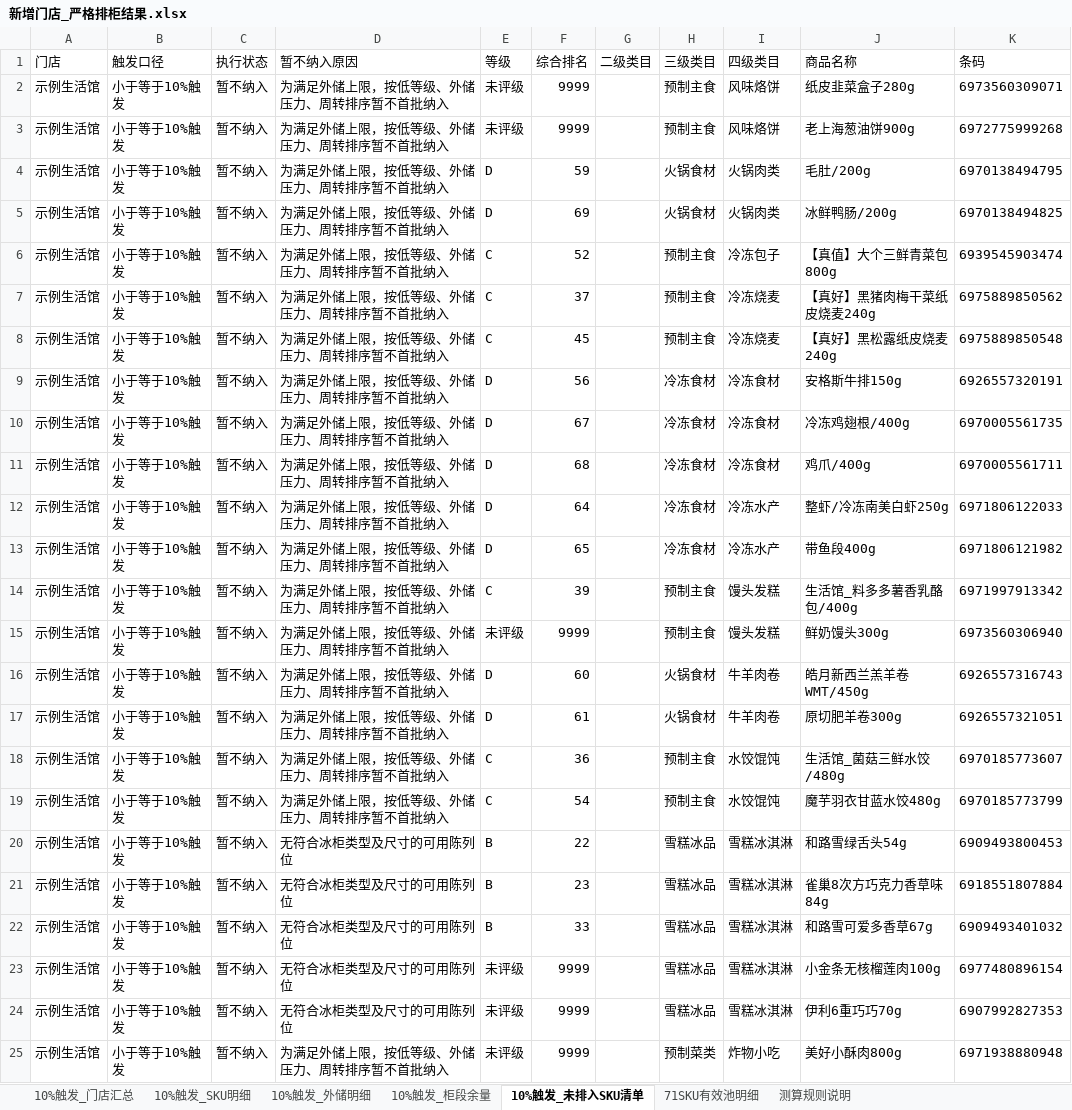
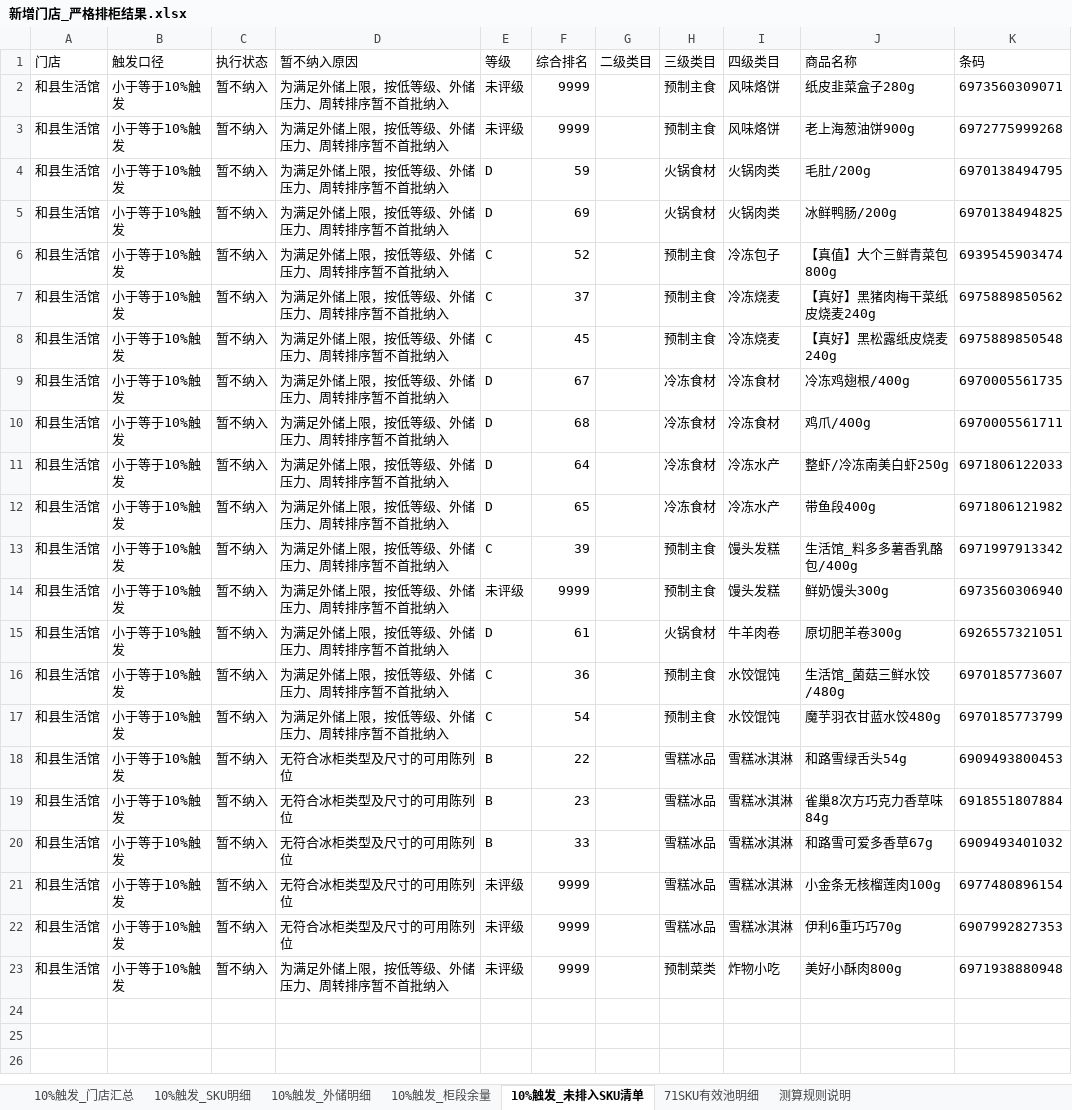
Before and after one commit to pengyuyan8910-cpu/frozen-carton-app, an Excel workbook: data/drafts/新增门店_严格排柜结果.xlsx, sheet 10%触发_未排入SKU清单, drawn as a sheet; values as stored, in another font and other column widths than the file's, no borders; removed rows and columns are numbered as before the commit, all else as after; the diff names each change by its address in the sheet, - before the commit and + after, or states it on an @@ line.

```diff
--- a/data/drafts/新增门店_严格排柜结果.xlsx (sheet 10%触发_未排入SKU清单)
+++ b/data/drafts/新增门店_严格排柜结果.xlsx (sheet 10%触发_未排入SKU清单)
-A2:A8 (门店): 示例生活馆
+A2:A8 (门店): 和县生活馆
-row 9: 示例生活馆 | 小于等于10%触发 | 暂不纳入 | 为满足外储上限，按低等级、外储压力、周转排序暂不首批纳入 | D | 56 |  | 冷冻食材 | 冷冻食材 | 安格斯牛排150g | 6926557320191
-A9:A14 (门店): 示例生活馆
+A9:A14 (门店): 和县生活馆
-row 16: 示例生活馆 | 小于等于10%触发 | 暂不纳入 | 为满足外储上限，按低等级、外储压力、周转排序暂不首批纳入 | D | 60 |  | 火锅食材 | 牛羊肉卷 | 皓月新西兰羔羊卷WMT/450g | 6926557316743
-A15:A23 (门店): 示例生活馆
+A15:A23 (门店): 和县生活馆
```
Also changed, not shown: sheet 10%触发_SKU明细, sheet 10%触发_柜段余量, sheet 10%触发_外储明细, sheet 10%触发_门店汇总, 2 other files.
